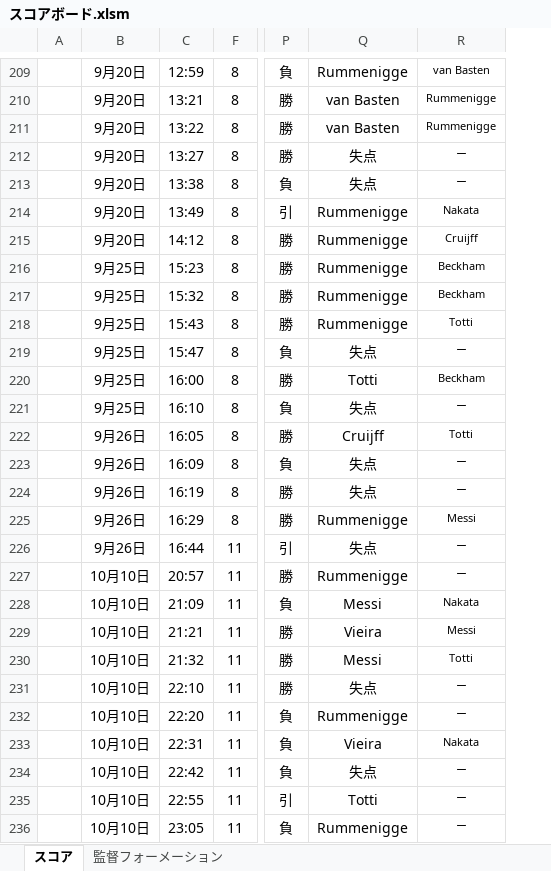
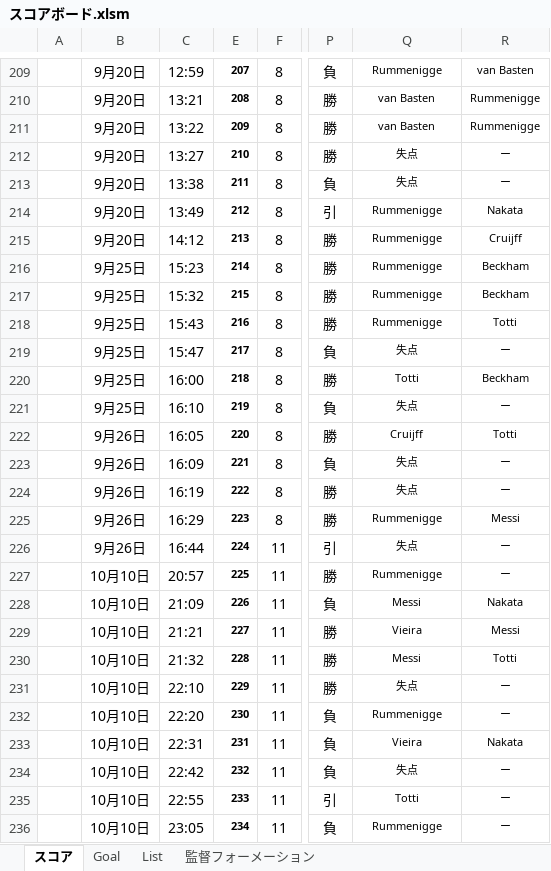
Before and after one commit to 2929porno/efootballanalysis, an Excel workbook: スコアボード.xlsm, sheet スコア, drawn as a sheet; only a part is shown, gaps mark what is left out; values as stored, in another font and other column widths than the file's, no borders; charts and pictures and conditional formats not drawn; the diff covers the shown part only; the diff names each change by its address in the sheet, - before the commit and + after, or states it on an @@ line.

```diff
--- a/スコアボード.xlsm (sheet スコア)
+++ b/スコアボード.xlsm (sheet スコア)
+sheet tab: Goal
+sheet tab: List
@@ column E unhidden, rows 209-236: 207 | 208 | 209 | 210 | 211 | 212 | 213 | 214 | 215 | 216 | 217 | 218 | 219 | 220 | 221 | 222 | 223 | 224 | 225 | 226 | 227 | 228 | 229 | 230 | 231 | 232 | 233 | 234 @@
@@ Q209:Q236 text size: smaller @@
```
Also changed, not shown: 11 added rows, 11 removed rows, 3 edited cells and cell formats elsewhere in this sheet, formulas that keep their value, hidden cells, charts or pictures, docs/スコアボード.xlsm, 11 other files.
